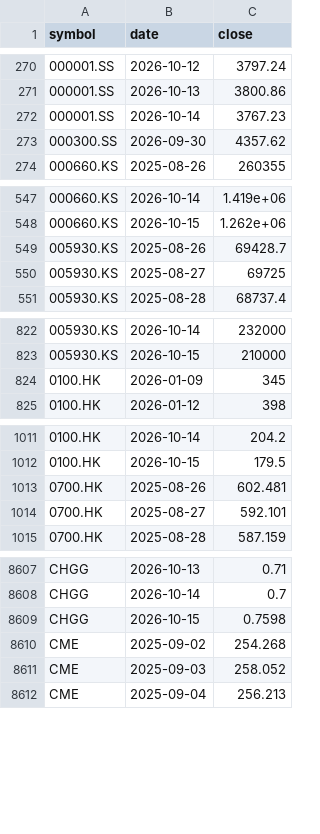
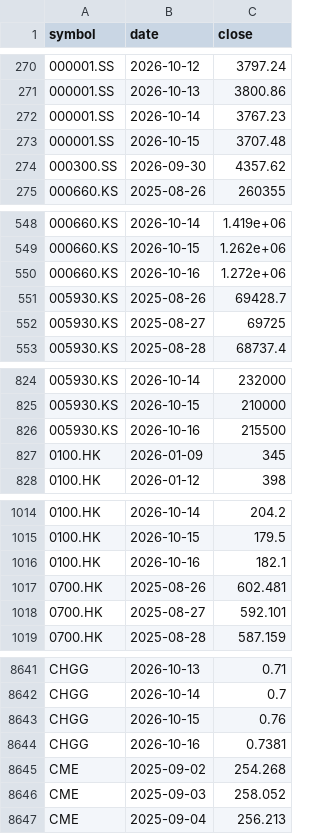
Before and after one commit to leevvyy/ai-news, a CSV file: data/market/prices.csv, drawn as a sheet; only a part is shown, gaps mark what is left out; the diff covers the shown part only.

```diff
--- a/data/market/prices.csv
+++ b/data/market/prices.csv
@@ -272,2 +272,3 @@ symbol,date,close
 000001.SS,2026-10-14,3767.23
+000001.SS,2026-10-15,3707.48
 000300.SS,2026-09-30,4357.62
@@ -548,2 +549,3 @@ symbol,date,close
 000660.KS,2026-10-15,1.262e+06
+000660.KS,2026-10-16,1.272e+06
 005930.KS,2025-08-26,69428.7
@@ -823,2 +825,3 @@ symbol,date,close
 005930.KS,2026-10-15,210000
+005930.KS,2026-10-16,215500
 0100.HK,2026-01-09,345
@@ -1012,2 +1015,3 @@ symbol,date,close
 0100.HK,2026-10-15,179.5
+0100.HK,2026-10-16,182.1
 0700.HK,2025-08-26,602.481
@@ -8608,3 +8642,4 @@ CHGG,2026-10-13,0.71
 CHGG,2026-10-14,0.7
-CHGG,2026-10-15,0.7598
+CHGG,2026-10-15,0.76
+CHGG,2026-10-16,0.7381
 CME,2025-09-02,254.268
```
Also changed, not shown: 56 added rows elsewhere in this file, 5 other files.
